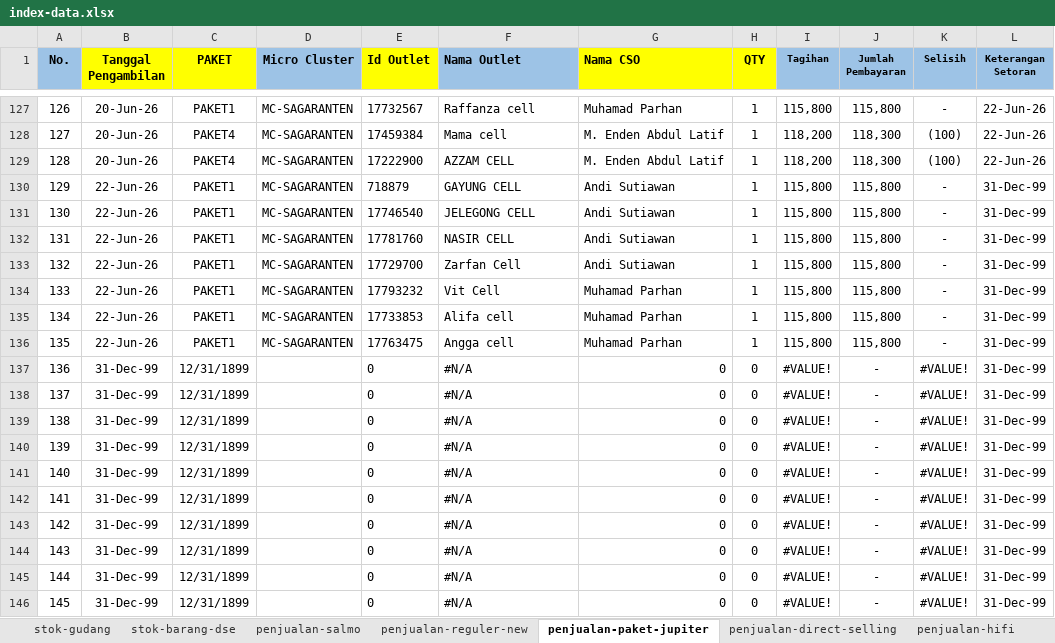
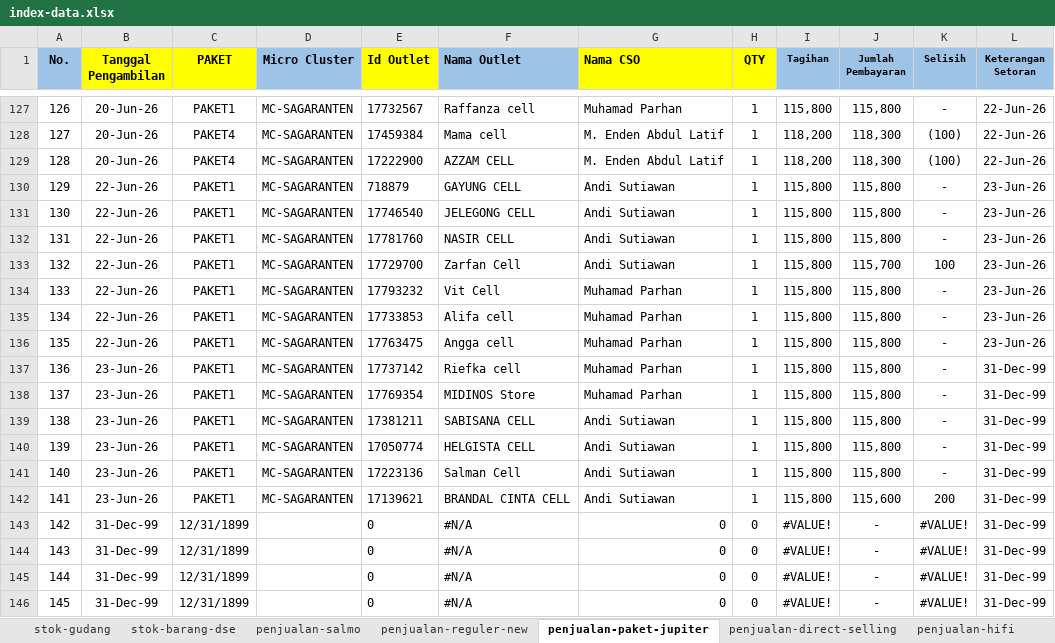
Before and after one commit to andisianday393-byte/MC-SAGARANTEN.WEB, an Excel workbook: index-data.xlsx, sheet penjualan-paket-jupiter, drawn as a sheet; only a part is shown, gaps mark what is left out; values as stored, in another font and other column widths than the file's, no borders; conditional formats not drawn; the diff names each change by its address in the sheet, - before the commit and + after, or states it on an @@ line.

```diff
--- a/index-data.xlsx (sheet penjualan-paket-jupiter)
+++ b/index-data.xlsx (sheet penjualan-paket-jupiter)
-L130:L136 (Keterangan Setoran): 31-Dec-99
+L130:L136 (Keterangan Setoran): 23-Jun-26
-J133 (Jumlah Pembayaran): 115,800
+J133 (Jumlah Pembayaran): 115,700
-K133 (Selisih): -
+K133 (Selisih): 100
-B137:B142 (Tanggal Pengambilan): 31-Dec-99
+B137:B142 (Tanggal Pengambilan): 23-Jun-26
-C137:C142 (PAKET): 12/31/1899
+C137:C142 (PAKET): PAKET1
-D137:D142 (Micro Cluster): (empty)
+D137:D142 (Micro Cluster): MC-SAGARANTEN
-E137 (Id Outlet): 0
+E137 (Id Outlet): 17737142
-F137 (Nama Outlet): #N/A
+F137 (Nama Outlet): Riefka cell
-G137:G138 (Nama CSO): 0
+G137:G138 (Nama CSO): Muhamad Parhan
-H137:H142 (QTY): 0
+H137:H142 (QTY): 1
-I137:I142 (Tagihan): #VALUE!
+I137:I142 (Tagihan): 115,800
-J137:J141 (Jumlah Pembayaran): -
+J137:J141 (Jumlah Pembayaran): 115,800
-K137:K141 (Selisih): #VALUE!
+K137:K141 (Selisih): -
-E138 (Id Outlet): 0
+E138 (Id Outlet): 17769354
-F138 (Nama Outlet): #N/A
+F138 (Nama Outlet): MIDINOS Store
-E139 (Id Outlet): 0
+E139 (Id Outlet): 17381211
-F139 (Nama Outlet): #N/A
+F139 (Nama Outlet): SABISANA CELL
-G139:G142 (Nama CSO): 0
+G139:G142 (Nama CSO): Andi Sutiawan
-E140 (Id Outlet): 0
+E140 (Id Outlet): 17050774
-F140 (Nama Outlet): #N/A
+F140 (Nama Outlet): HELGISTA CELL
-E141 (Id Outlet): 0
+E141 (Id Outlet): 17223136
-F141 (Nama Outlet): #N/A
+F141 (Nama Outlet): Salman Cell
-E142 (Id Outlet): 0
+E142 (Id Outlet): 17139621
-F142 (Nama Outlet): #N/A
+F142 (Nama Outlet): BRANDAL CINTA CELL
-J142 (Jumlah Pembayaran): -
+J142 (Jumlah Pembayaran): 115,600
-K142 (Selisih): #VALUE!
+K142 (Selisih): 200
```
Also changed, not shown: sheet index, sheet penjualan-reguler-new, sheet stok-barang-dse, sheet penjualan-hifi, sheet stok-gudang, sheet penjualan-salmo, 1 more sheet, formulas that keep their value.
